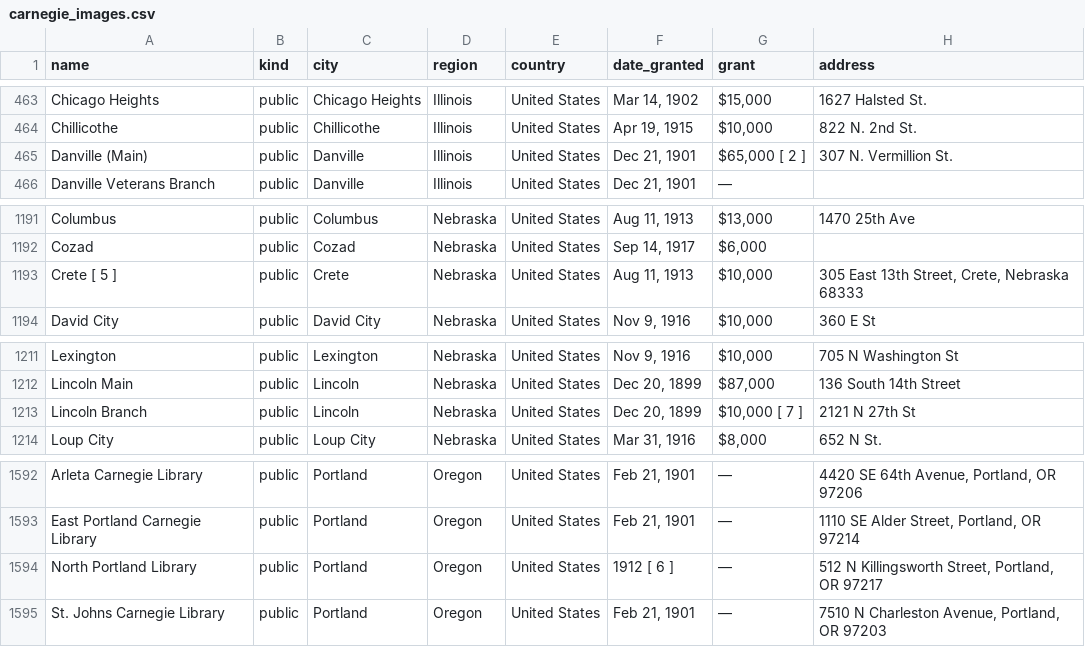
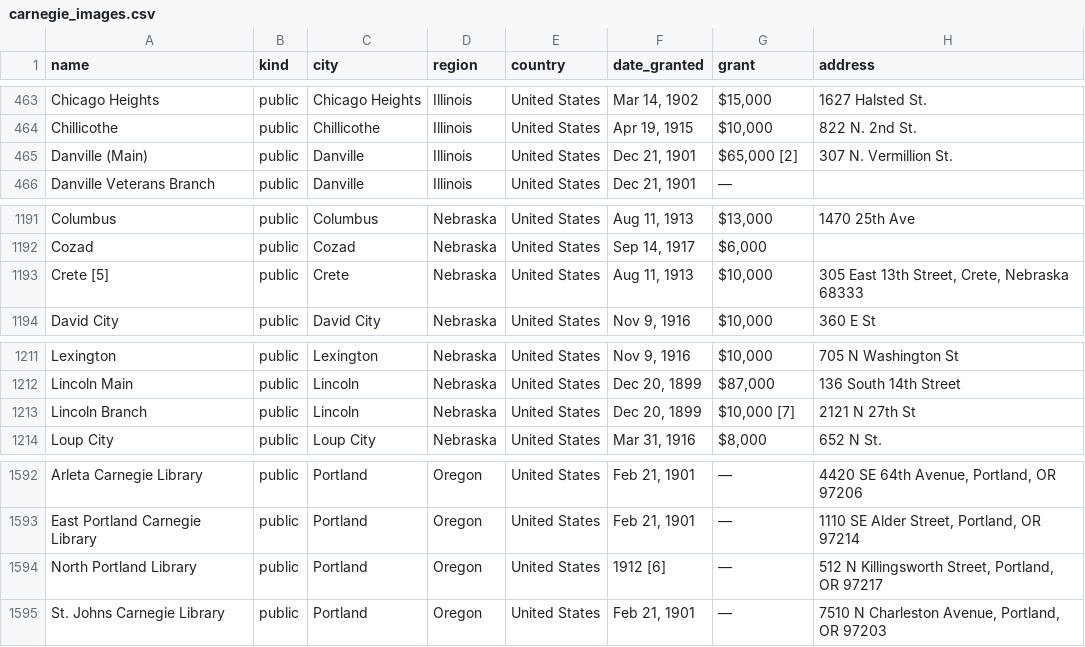
Before and after one commit to stanford-chris/everycarnegie, a CSV file: data/carnegie_images.csv, drawn as a sheet; only a part is shown, gaps mark what is left out; the diff covers the shown part only; the diff names each change by its address in the sheet, - before the commit and + after, or states it on an @@ line.

```diff
--- a/data/carnegie_images.csv
+++ b/data/carnegie_images.csv
-G465 (grant): $65,000 [ 2 ]
+G465 (grant): $65,000 [2]
-A1193 (name): Crete [ 5 ]
+A1193 (name): Crete [5]
-G1213 (grant): $10,000 [ 7 ]
+G1213 (grant): $10,000 [7]
-F1594 (date_granted): 1912 [ 6 ]
+F1594 (date_granted): 1912 [6]
```
Also changed, not shown: 14 edited cells elsewhere in this file, data/carnegie_roster.csv, 2 other files.
